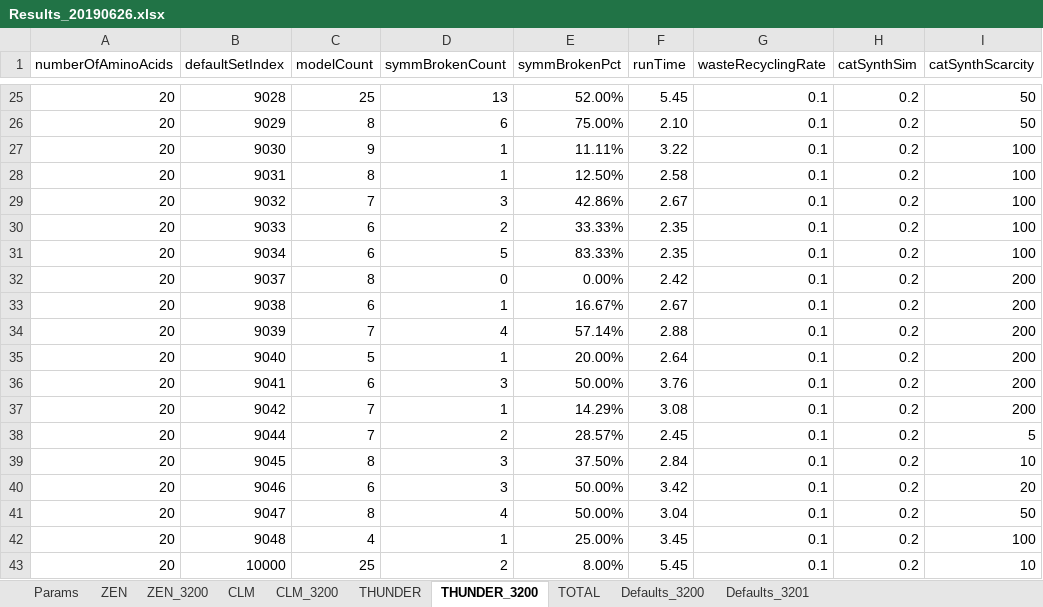
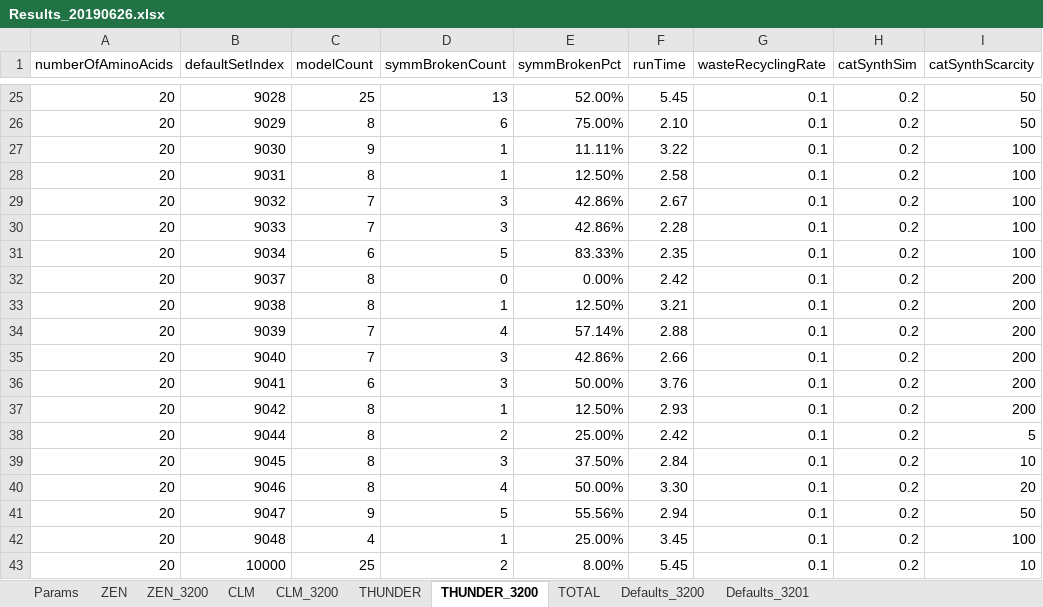
Before and after one commit to kkkmail/ClmFSharp, an Excel workbook: Math/Results_20190626.xlsx, sheet THUNDER_3200, drawn as a sheet; only a part is shown, gaps mark what is left out; values as stored, in another font and other column widths than the file's, no borders; the diff names each change by its address in the sheet, - before the commit and + after, or states it on an @@ line.

Commit message:
FSV:3.0000, V:4.0.0.0

```diff
--- a/Math/Results_20190626.xlsx (sheet THUNDER_3200)
+++ b/Math/Results_20190626.xlsx (sheet THUNDER_3200)
-C30 (modelCount): 6
+C30 (modelCount): 7
-D30 (symmBrokenCount): 2
+D30 (symmBrokenCount): 3
-E30 (symmBrokenPct): 33.33%
+E30 (symmBrokenPct): 42.86%
-F30 (runTime): 2.35
+F30 (runTime): 2.28
-C33 (modelCount): 6
+C33 (modelCount): 8
-E33 (symmBrokenPct): 16.67%
+E33 (symmBrokenPct): 12.50%
-F33 (runTime): 2.67
+F33 (runTime): 3.21
-C35 (modelCount): 5
+C35 (modelCount): 7
-D35 (symmBrokenCount): 1
+D35 (symmBrokenCount): 3
-E35 (symmBrokenPct): 20.00%
+E35 (symmBrokenPct): 42.86%
-F35 (runTime): 2.64
+F35 (runTime): 2.66
-C37:C38 (modelCount): 7
+C37:C38 (modelCount): 8
-E37 (symmBrokenPct): 14.29%
+E37 (symmBrokenPct): 12.50%
-F37 (runTime): 3.08
+F37 (runTime): 2.93
-E38 (symmBrokenPct): 28.57%
+E38 (symmBrokenPct): 25.00%
-F38 (runTime): 2.45
+F38 (runTime): 2.42
-C40 (modelCount): 6
+C40 (modelCount): 8
-D40 (symmBrokenCount): 3
+D40 (symmBrokenCount): 4
-F40 (runTime): 3.42
+F40 (runTime): 3.30
-C41 (modelCount): 8
+C41 (modelCount): 9
-D41 (symmBrokenCount): 4
+D41 (symmBrokenCount): 5
-E41 (symmBrokenPct): 50.00%
+E41 (symmBrokenPct): 55.56%
-F41 (runTime): 3.04
+F41 (runTime): 2.94
```
